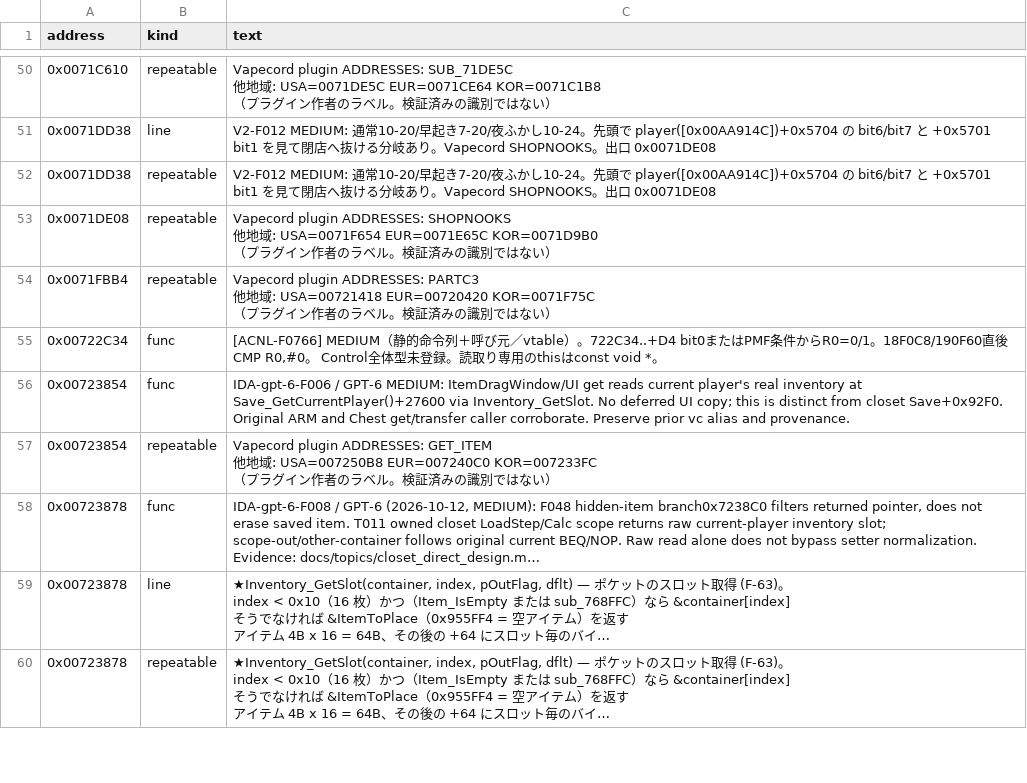
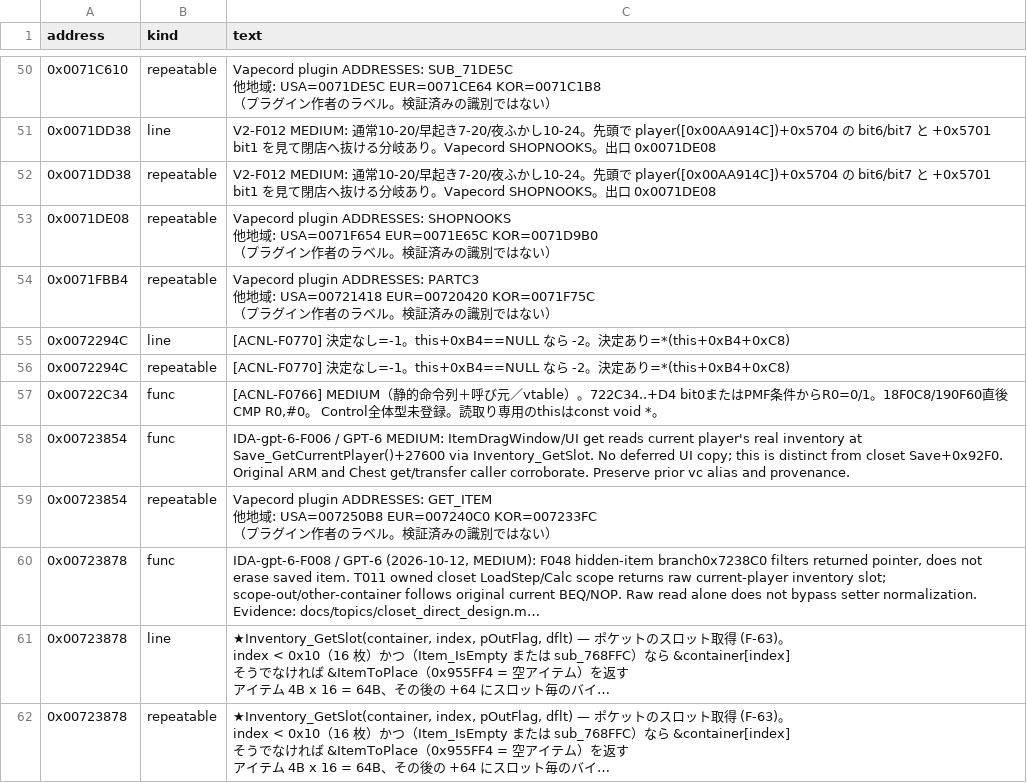
Before and after one commit to yak9909/ac3ds-re, a CSV file: symbols/acnl_jpn_v15/comments/00700000.csv, drawn as a sheet; only a part is shown, gaps mark what is left out; long unchanged cells end in …; the diff names each change by its address in the sheet, - before the commit and + after, or states it on an @@ line.

```diff
--- a/symbols/acnl_jpn_v15/comments/00700000.csv
+++ b/symbols/acnl_jpn_v15/comments/00700000.csv
+row 55: 0x0072294C | line | [ACNL-F0770] 決定なし=-1。this+0xB4==NULL なら -2。決定あり=*(this+0xB4+0xC8)
+row 56: 0x0072294C | repeatable | [ACNL-F0770] 決定なし=-1。this+0xB4==NULL なら -2。決定あり=*(this+0xB4+0xC8)
```
Also changed, not shown: symbols/acnl_jpn_v15/comments/00200000.csv, symbols/acnl_jpn_v15/comments/00300000.csv, 12 other files.
